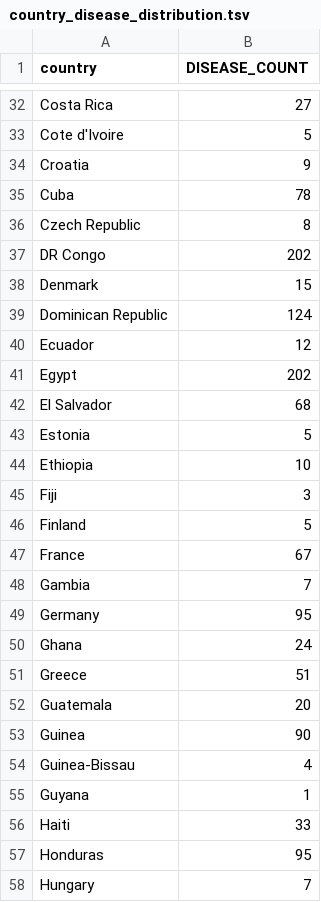
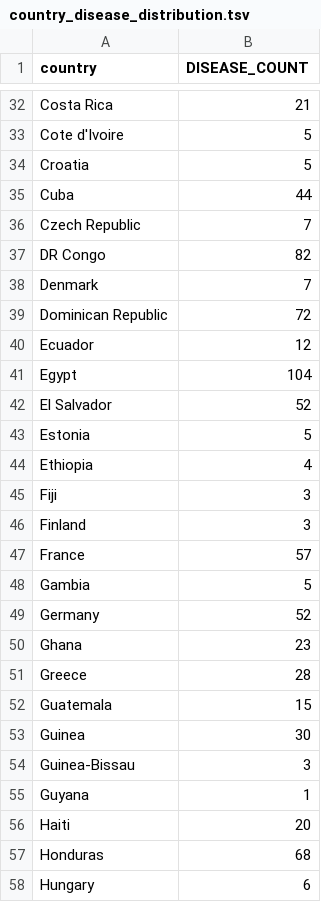
Before and after one commit to dvanassc/si601_project, a TSV file: output/country_disease_distribution.tsv, drawn as a sheet; only a part is shown, gaps mark what is left out; the diff covers the shown part only; the diff names each change by its address in the sheet, - before the commit and + after, or states it on an @@ line.

```diff
--- a/output/country_disease_distribution.tsv
+++ b/output/country_disease_distribution.tsv
-B32 (DISEASE_COUNT): 27
+B32 (DISEASE_COUNT): 21
-B34 (DISEASE_COUNT): 9
+B34 (DISEASE_COUNT): 5
-B35 (DISEASE_COUNT): 78
+B35 (DISEASE_COUNT): 44
-B36 (DISEASE_COUNT): 8
+B36 (DISEASE_COUNT): 7
-B37 (DISEASE_COUNT): 202
+B37 (DISEASE_COUNT): 82
-B38 (DISEASE_COUNT): 15
+B38 (DISEASE_COUNT): 7
-B39 (DISEASE_COUNT): 124
+B39 (DISEASE_COUNT): 72
-B41 (DISEASE_COUNT): 202
+B41 (DISEASE_COUNT): 104
-B42 (DISEASE_COUNT): 68
+B42 (DISEASE_COUNT): 52
-B44 (DISEASE_COUNT): 10
+B44 (DISEASE_COUNT): 4
-B46 (DISEASE_COUNT): 5
+B46 (DISEASE_COUNT): 3
-B47 (DISEASE_COUNT): 67
+B47 (DISEASE_COUNT): 57
-B48 (DISEASE_COUNT): 7
+B48 (DISEASE_COUNT): 5
-B49 (DISEASE_COUNT): 95
+B49 (DISEASE_COUNT): 52
-B50 (DISEASE_COUNT): 24
+B50 (DISEASE_COUNT): 23
-B51 (DISEASE_COUNT): 51
+B51 (DISEASE_COUNT): 28
-B52 (DISEASE_COUNT): 20
+B52 (DISEASE_COUNT): 15
-B53 (DISEASE_COUNT): 90
+B53 (DISEASE_COUNT): 30
-B54 (DISEASE_COUNT): 4
+B54 (DISEASE_COUNT): 3
-B56 (DISEASE_COUNT): 33
+B56 (DISEASE_COUNT): 20
-B57 (DISEASE_COUNT): 95
+B57 (DISEASE_COUNT): 68
-B58 (DISEASE_COUNT): 7
+B58 (DISEASE_COUNT): 6
```
Also changed, not shown: 82 edited cells elsewhere in this file.
